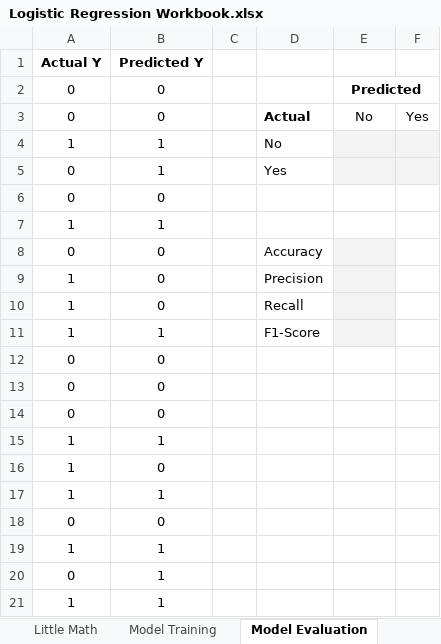
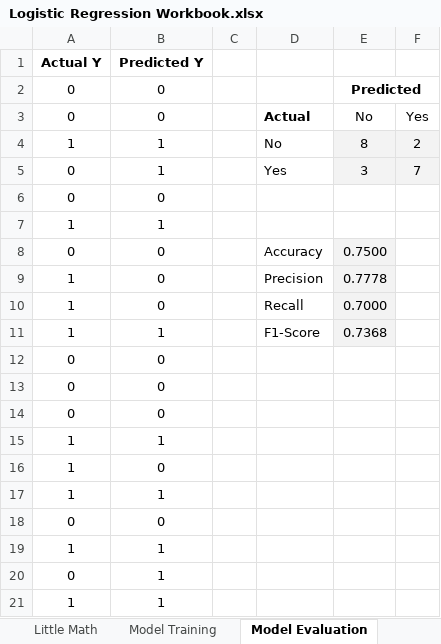
Before and after one commit to h-sutiwas/DataRockie-Bootcamp-10, an Excel workbook: Intro to Statistics/Logistic Regression Workbook.xlsx, sheet Model Evaluation, drawn as a sheet; values as stored, in another font and other column widths than the file's, no borders; charts and pictures not drawn; the diff names each change by its address in the sheet, - before the commit and + after, or states it on an @@ line.

```diff
--- a/Intro to Statistics/Logistic Regression Workbook.xlsx (sheet Model Evaluation)
+++ b/Intro to Statistics/Logistic Regression Workbook.xlsx (sheet Model Evaluation)
-E4: (empty)
+E4: 8
-F4: (empty)
+F4: 2
-E5: (empty)
+E5: 3
-F5: (empty)
+F5: 7
-E8: (empty)
+E8: 0.7500
-E9: (empty)
+E9: 0.7778
-E10: (empty)
+E10: 0.7000
-E11: (empty)
+E11: 0.7368
```
Also changed, not shown: sheet Model Training, charts or pictures.
